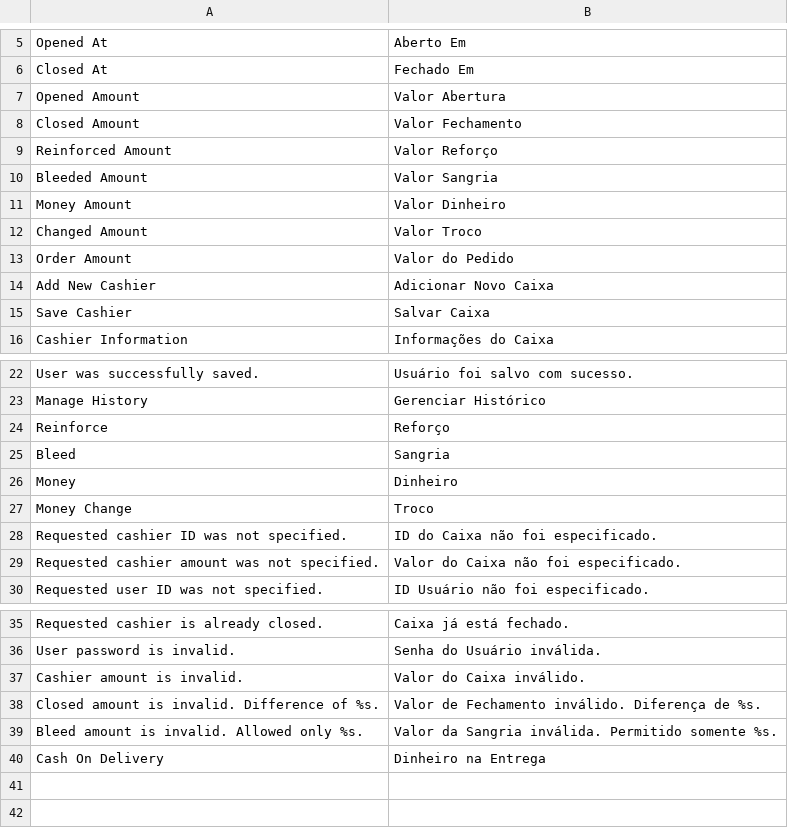
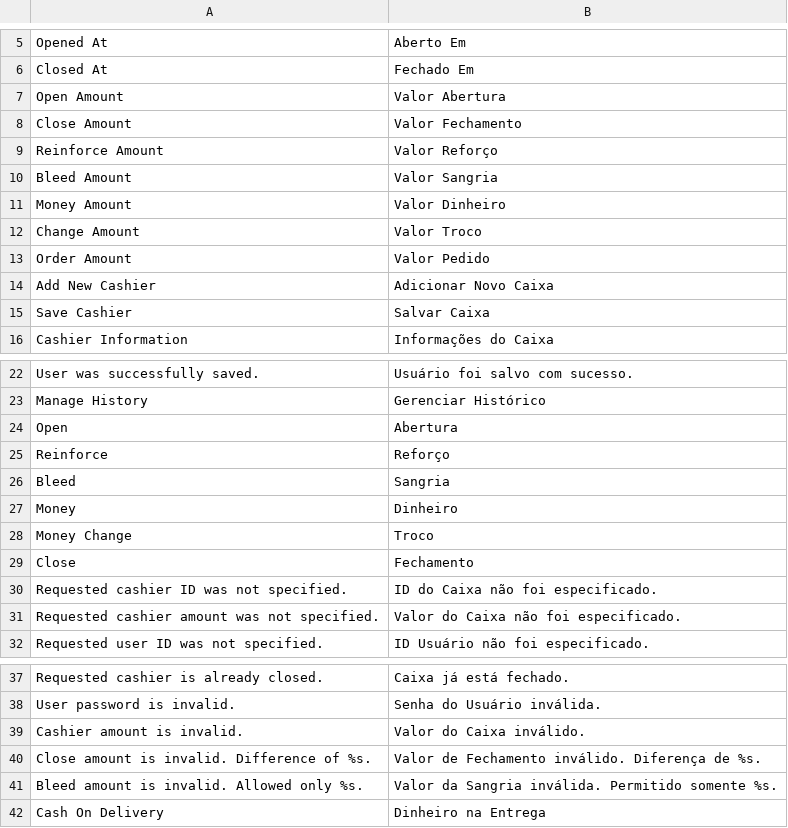
Before and after one commit to gamuzatech/tolucastore-magento, a CSV file: magento-lts-1.9.4.x/app/locale/pt_BR/Toluca_PDV.csv, drawn as a sheet; only a part is shown, gaps mark what is left out.

Commit message:
Atualizado modulo Toluca_PDV: ajustado nomes dos campos

```diff
--- a/magento-lts-1.9.4.x/app/locale/pt_BR/Toluca_PDV.csv
+++ b/magento-lts-1.9.4.x/app/locale/pt_BR/Toluca_PDV.csv
@@ -6,9 +6,9 @@
 "Closed At","Fechado Em"
-"Opened Amount","Valor Abertura"
-"Closed Amount","Valor Fechamento"
-"Reinforced Amount","Valor Reforço"
-"Bleeded Amount","Valor Sangria"
+"Open Amount","Valor Abertura"
+"Close Amount","Valor Fechamento"
+"Reinforce Amount","Valor Reforço"
+"Bleed Amount","Valor Sangria"
 "Money Amount","Valor Dinheiro"
-"Changed Amount","Valor Troco"
-"Order Amount","Valor do Pedido"
+"Change Amount","Valor Troco"
+"Order Amount","Valor Pedido"
 "Add New Cashier","Adicionar Novo Caixa"
@@ -23,2 +23,3 @@
 "Manage History","Gerenciar Histórico"
+"Open","Abertura"
 "Reinforce","Reforço"
@@ -27,2 +28,3 @@
 "Money Change","Troco"
+"Close","Fechamento"
 "Requested cashier ID was not specified.","ID do Caixa não foi especificado."
@@ -37,3 +39,3 @@
 "Cashier amount is invalid.","Valor do Caixa inválido."
-"Closed amount is invalid. Difference of %s.","Valor de Fechamento inválido. Diferença de %s."
+"Close amount is invalid. Difference of %s.","Valor de Fechamento inválido. Diferença de %s."
 "Bleed amount is invalid. Allowed only %s.","Valor da Sangria inválida. Permitido somente %s."
```
Also changed, not shown: 8 other files.
